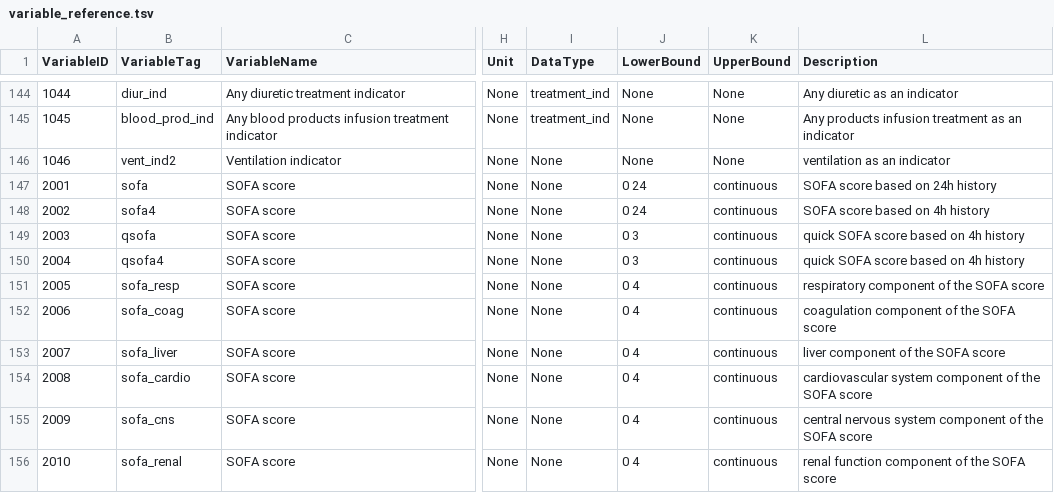
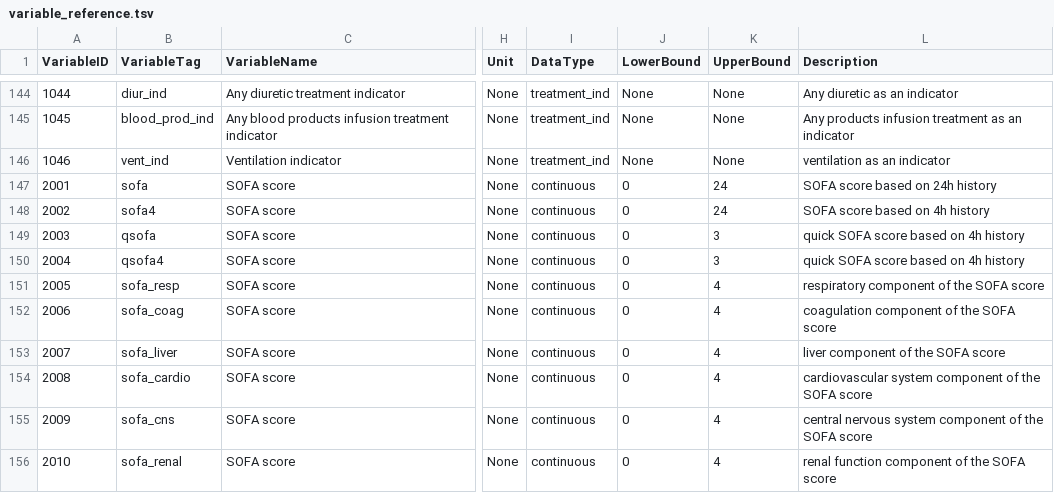
Before and after one commit to mlondschien/icu-benchmarks, a TSV file: resources/variable_reference.tsv, drawn as a sheet; only a part is shown, gaps mark what is left out; the diff names each change by its address in the sheet, - before the commit and + after, or states it on an @@ line.

Commit message:
Udpate variable_reference.tsv

```diff
--- a/resources/variable_reference.tsv
+++ b/resources/variable_reference.tsv
-B146 (VariableTag): vent_ind2
+B146 (VariableTag): vent_ind
-I146 (DataType): None
+I146 (DataType): treatment_ind
-I147:I156 (DataType): None
+I147:I156 (DataType): continuous
-J147:J148 (LowerBound): 0 24
+J147:J148 (LowerBound): 0
-K147:K148 (UpperBound): continuous
+K147:K148 (UpperBound): 24
-J149:J150 (LowerBound): 0 3
+J149:J150 (LowerBound): 0
-K149:K150 (UpperBound): continuous
+K149:K150 (UpperBound): 3
-J151:J156 (LowerBound): 0 4
+J151:J156 (LowerBound): 0
-K151:K156 (UpperBound): continuous
+K151:K156 (UpperBound): 4
```
